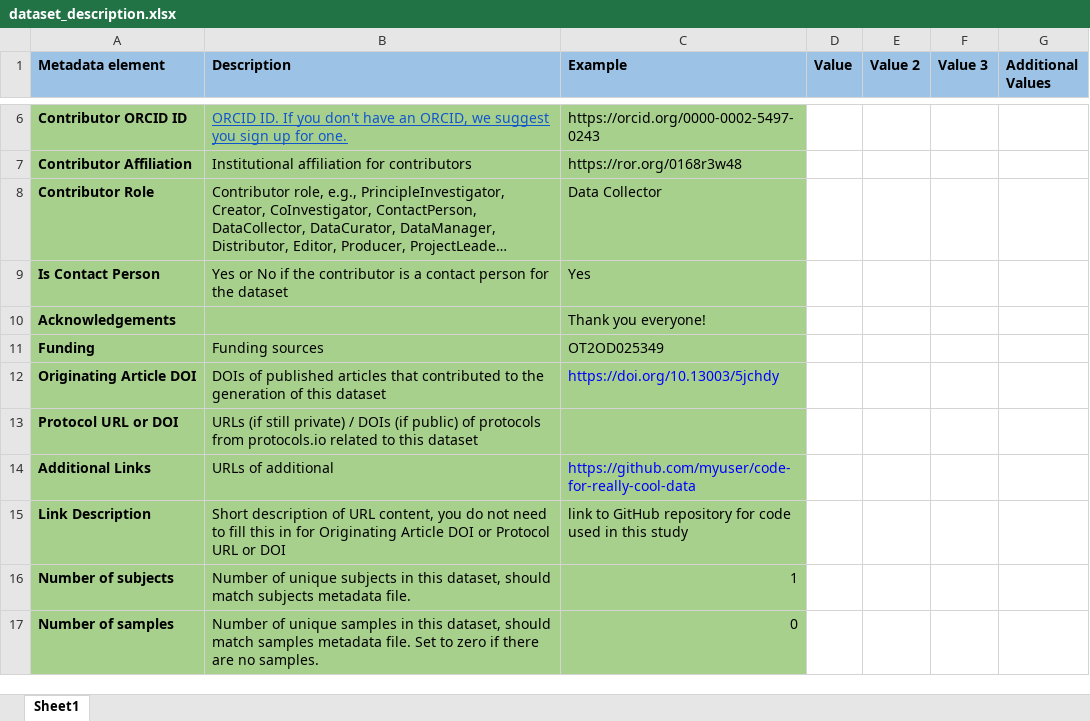
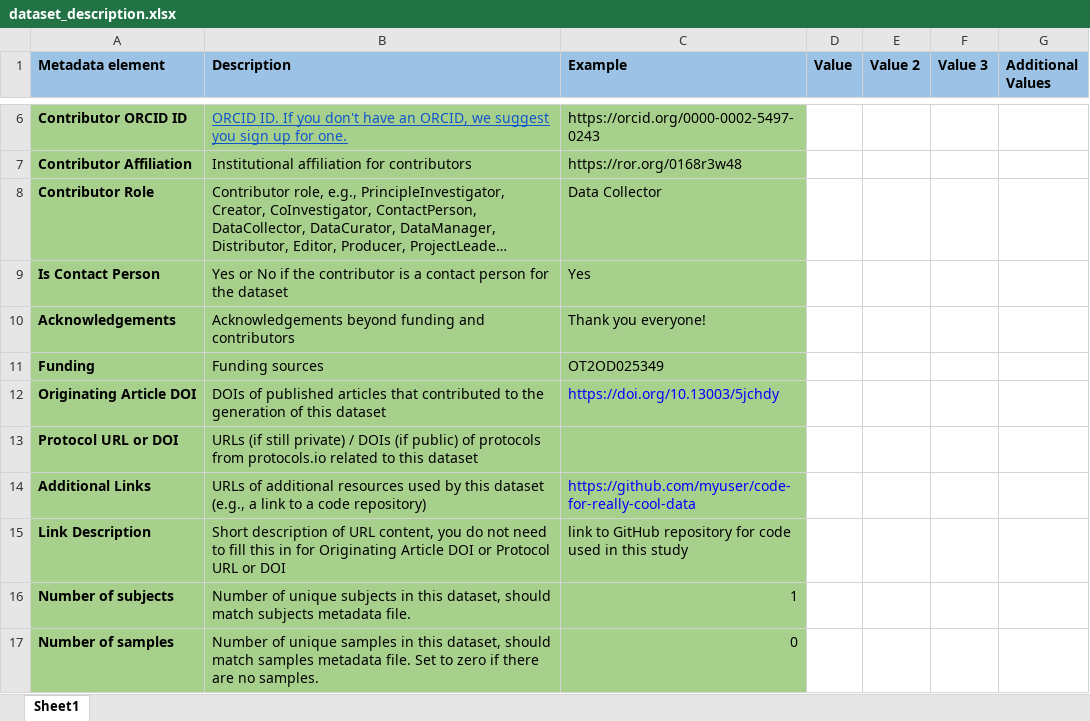
Before and after one commit to zeplar-exe/sparc-curation, an Excel workbook: resources/DatasetTemplate/dataset_description.xlsx, sheet Sheet1, drawn as a sheet; only a part is shown, gaps mark what is left out; long unchanged cells end in …; values as stored, in another font and other column widths than the file's, no borders; the diff covers the shown part only; the diff names each change by its address in the sheet, - before the commit and + after, or states it on an @@ line.

Commit message:
changes to descriptions in dataset description file

```diff
--- a/resources/DatasetTemplate/dataset_description.xlsx (sheet Sheet1)
+++ b/resources/DatasetTemplate/dataset_description.xlsx (sheet Sheet1)
-B10 (Description): (empty)
+B10 (Description): Acknowledgements beyond funding and contributors
-B14 (Description): …of additional
+B14 (Description): …of additional resources used by this dataset (e.g., a link to a code repository)
```
Also changed, not shown: 8 edited cells elsewhere in this sheet.
